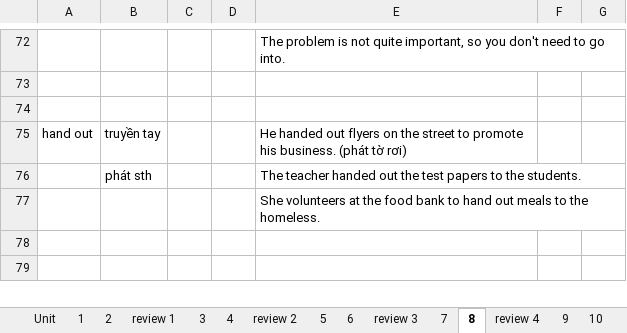
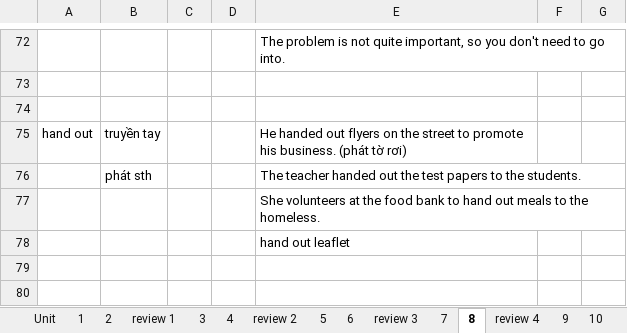
Before and after one commit to thaidh-dev/Engrisk, an Excel workbook: MinhAnh/b2/b2.xlsm, sheet 8, drawn as a sheet; only a part is shown, gaps mark what is left out; values as stored, in another font and other column widths than the file's, no borders; the diff names each change by its address in the sheet, - before the commit and + after, or states it on an @@ line.

```diff
--- a/MinhAnh/b2/b2.xlsm (sheet 8)
+++ b/MinhAnh/b2/b2.xlsm (sheet 8)
+row 78:  |  |  |  | hand out leaflet
```
Also changed, not shown: Mẫu câu/Mỗi buổi tự luyến.xlsx, 1 other file.
